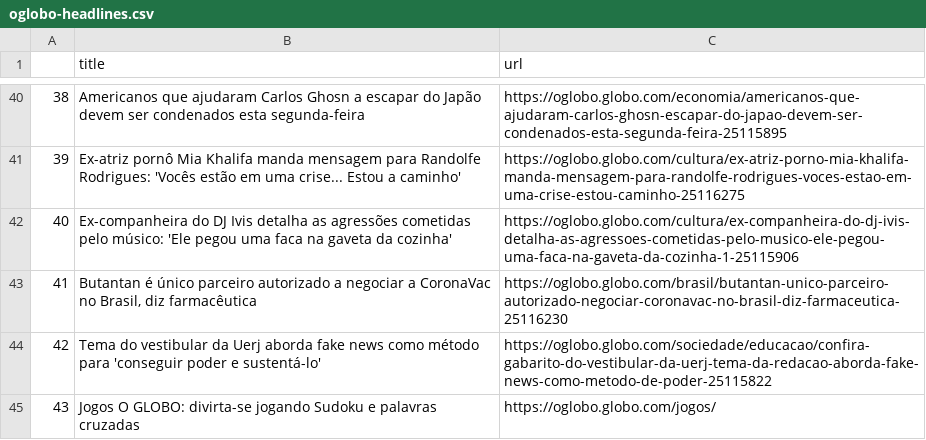
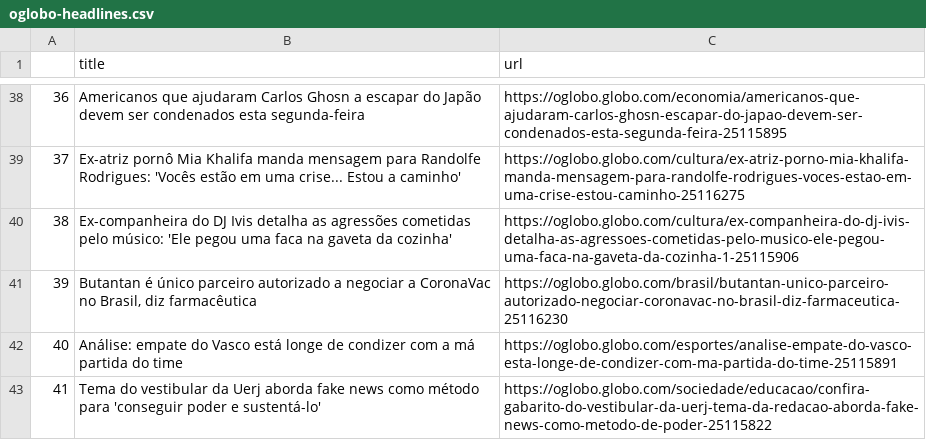
Before and after one commit to belisards/oglobo_headlines, a CSV file: oglobo-headlines.csv, drawn as a sheet; only a part is shown, gaps mark what is left out; removed rows and columns are numbered as before the commit, all else as after; the diff covers the shown part only; the diff names each change by its address in the sheet, - before the commit and + after, or states it on an @@ line.

```diff
--- a/oglobo-headlines.csv
+++ b/oglobo-headlines.csv
@@ column A renumbered between rows 21 and 43 @@
@@ row 31 moved to row 42: 40 @@
-row 45: 43 | Jogos O GLOBO: divirta-se jogando Sudoku e palavras cruzadas | https://oglobo.globo.com/jogos/
```
Also changed, not shown: 2 added rows, 3 removed rows and 5 moved rows elsewhere in this file.
